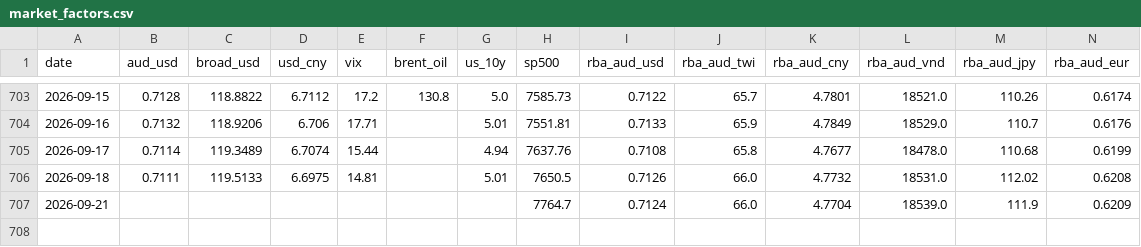
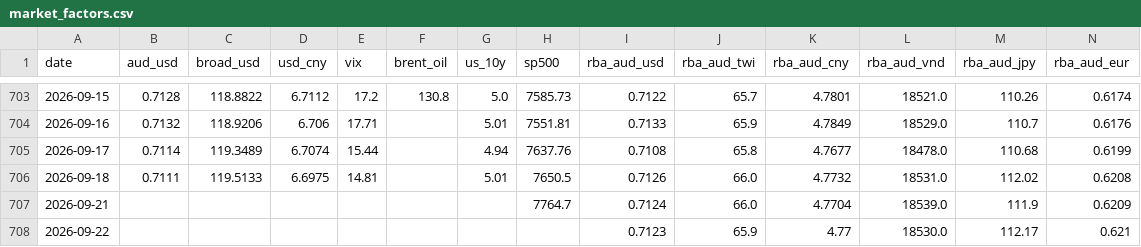
Before and after one commit to vukhanhlinhle2609/vnd-aud-transfer, a CSV file: data/market_factors.csv, drawn as a sheet; only a part is shown, gaps mark what is left out; rows hold the shown columns only; the diff names each change by its address in the sheet, - before the commit and + after, or states it on an @@ line.

```diff
--- a/data/market_factors.csv
+++ b/data/market_factors.csv
+row 708: 2026-09-22 |  |  |  |  |  |  |  | 0.7123 | 65.9 | 4.77 | 18530.0 | 112.17 | 0.621
```
Also changed, not shown: data/vcb_aud_daily.csv, data/vcb_aud_rates.csv, 1 other file.
